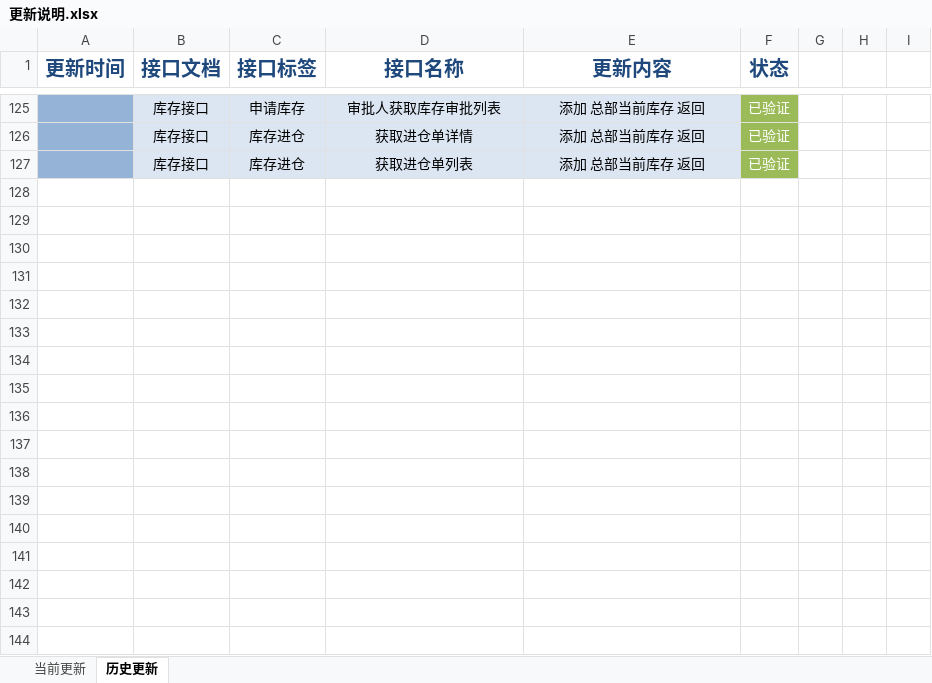
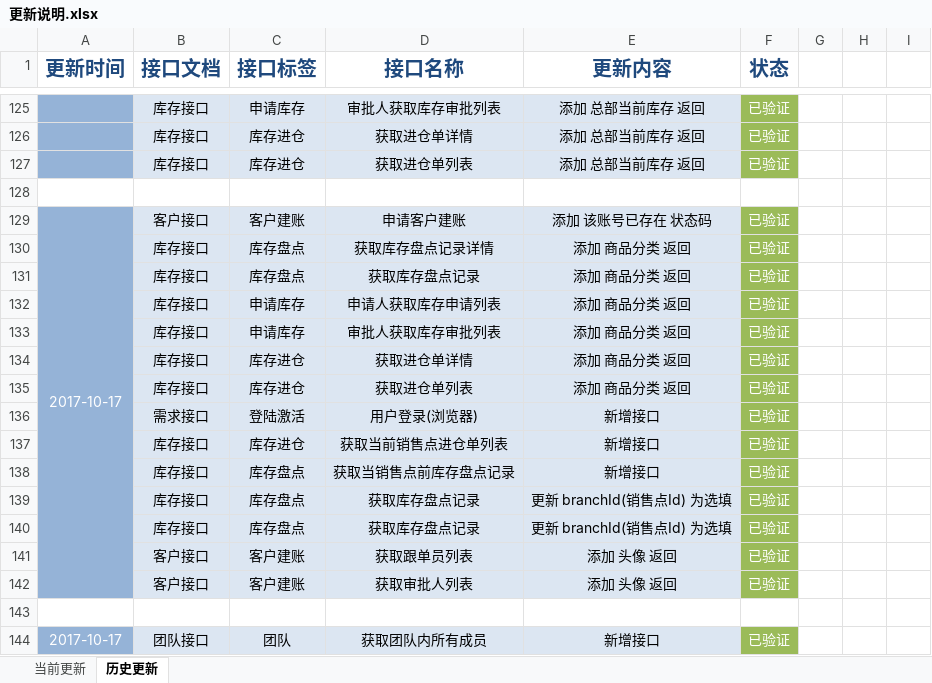
Before and after one commit to QM-Developers/store_v1.1.1, an Excel workbook: 需求分析/接口文档/客户/更新说明.xlsx, sheet 历史更新, drawn as a sheet; only a part is shown, gaps mark what is left out; values as stored, in another font and other column widths than the file's, no borders; the diff names each change by its address in the sheet, - before the commit and + after, or states it on an @@ line.

```diff
--- a/需求分析/接口文档/客户/更新说明.xlsx (sheet 历史更新)
+++ b/需求分析/接口文档/客户/更新说明.xlsx (sheet 历史更新)
+row 128: (empty)
+row 129: 2017-10-17 | 客户接口 | 客户建账 | 申请客户建账 | 添加 该账号已存在 状态码 | 已验证
+row 130:  | 库存接口 | 库存盘点 | 获取库存盘点记录详情 | 添加 商品分类 返回 | 已验证
+row 131:  | 库存接口 | 库存盘点 | 获取库存盘点记录 | 添加 商品分类 返回 | 已验证
+row 132:  | 库存接口 | 申请库存 | 申请人获取库存申请列表 | 添加 商品分类 返回 | 已验证
+row 133:  | 库存接口 | 申请库存 | 审批人获取库存审批列表 | 添加 商品分类 返回 | 已验证
+row 134:  | 库存接口 | 库存进仓 | 获取进仓单详情 | 添加 商品分类 返回 | 已验证
+row 135:  | 库存接口 | 库存进仓 | 获取进仓单列表 | 添加 商品分类 返回 | 已验证
+row 136:  | 需求接口 | 登陆激活 | 用户登录(浏览器) | 新增接口 | 已验证
+row 137:  | 库存接口 | 库存进仓 | 获取当前销售点进仓单列表 | 新增接口 | 已验证
+row 138:  | 库存接口 | 库存盘点 | 获取当销售点前库存盘点记录 | 新增接口 | 已验证
+row 139:  | 库存接口 | 库存盘点 | 获取库存盘点记录 | 更新 branchId(销售点Id) 为选填 | 已验证
+row 140:  | 库存接口 | 库存盘点 | 获取库存盘点记录 | 更新 branchId(销售点Id) 为选填 | 已验证
+row 141:  | 客户接口 | 客户建账 | 获取跟单员列表 | 添加 头像 返回 | 已验证
+row 142:  | 客户接口 | 客户建账 | 获取审批人列表 | 添加 头像 返回 | 已验证
+row 143: (empty)
+row 144: 2017-10-17 | 团队接口 | 团队 | 获取团队内所有成员 | 新增接口 | 已验证
```
Also changed, not shown: sheet 当前更新, 需求分析/接口文档/客户/团队接口.xlsx, 需求分析/接口文档/客户/客户资源.xlsx, 26 other files.
